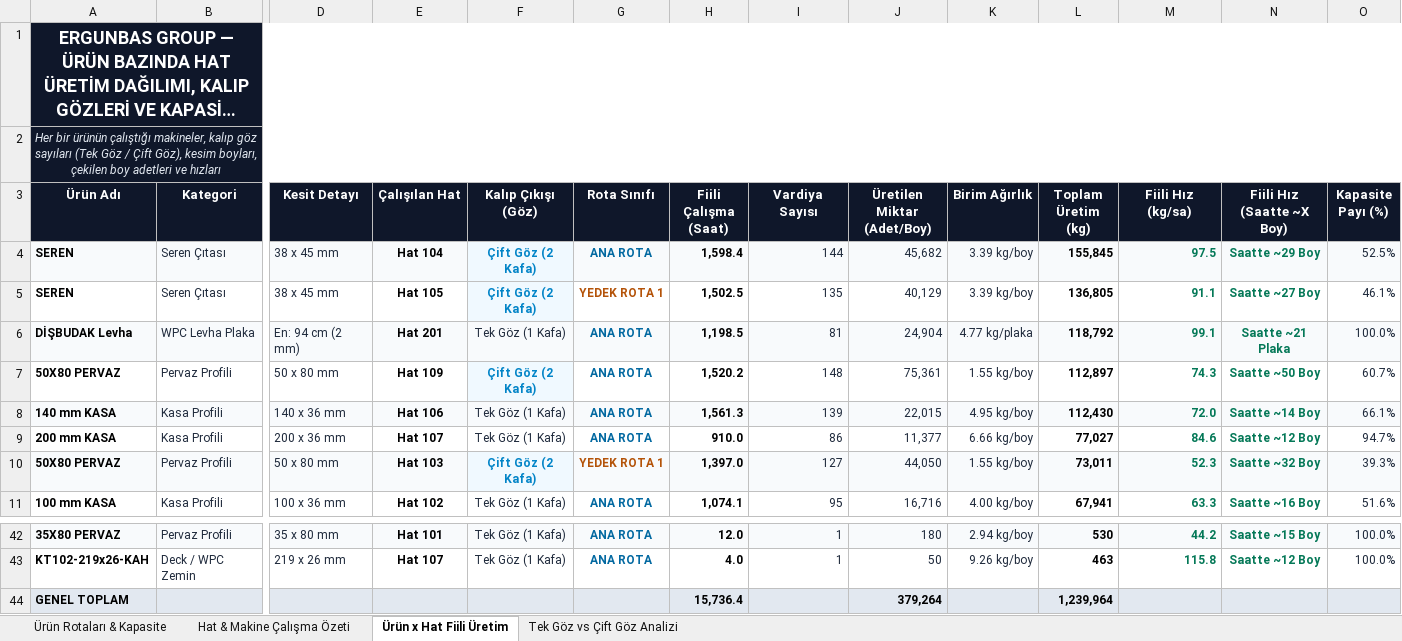
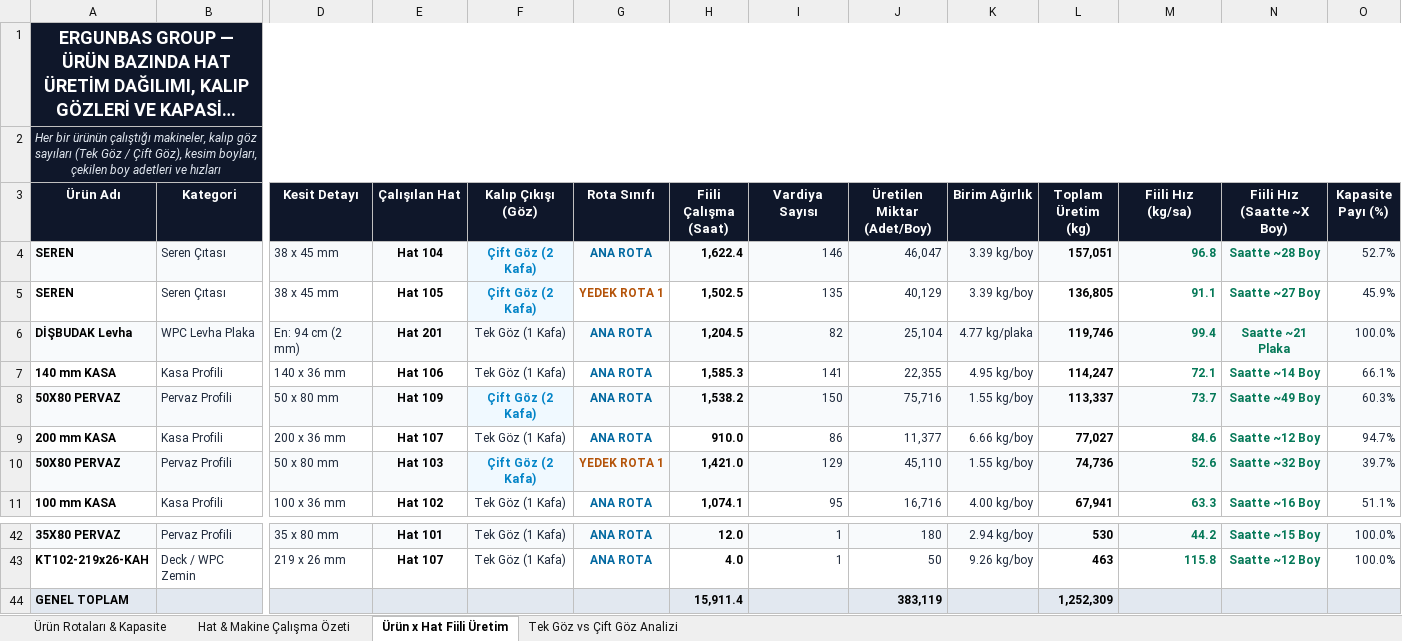
Before and after one commit to llbozkurttenes1905-arch/ergunbas-uretim-sistemi, an Excel workbook: static/Ergunbas_Urun_Hat_Rotalari_ve_Kapasite_Analizi.xlsx, sheet Ürün x Hat Fiili Üretim, drawn as a sheet; only a part is shown, gaps mark what is left out; long unchanged cells end in …; values as stored, in another font and other column widths than the file's, no borders; removed rows and columns are numbered as before the commit, all else as after; rows hold the shown columns only; the diff covers the shown part only; the diff names each change by its address in the sheet, - before the commit and + after, or states it on an @@ line.

```diff
--- a/static/Ergunbas_Urun_Hat_Rotalari_ve_Kapasite_Analizi.xlsx (sheet Ürün x Hat Fiili Üretim)
+++ b/static/Ergunbas_Urun_Hat_Rotalari_ve_Kapasite_Analizi.xlsx (sheet Ürün x Hat Fiili Üretim)
-H4 (Fiili Çalışma (Saat)): 1,598.4
+H4 (Fiili Çalışma (Saat)): 1,622.4
-I4 (Vardiya Sayısı): 144
+I4 (Vardiya Sayısı): 146
-J4 (Üretilen Miktar (Adet/Boy)): 45,682
+J4 (Üretilen Miktar (Adet/Boy)): 46,047
-L4 (Toplam Üretim (kg)): 155,845
+L4 (Toplam Üretim (kg)): 157,051
-M4 (Fiili Hız (kg/sa)): 97.5
+M4 (Fiili Hız (kg/sa)): 96.8
-N4 (Fiili Hız (Saatte ~X Boy)): Saatte ~29 Boy
+N4 (Fiili Hız (Saatte ~X Boy)): Saatte ~28 Boy
-O4 (Kapasite Payı (%)): 52.5%
+O4 (Kapasite Payı (%)): 52.7%
-O5 (Kapasite Payı (%)): 46.1%
+O5 (Kapasite Payı (%)): 45.9%
-H6 (Fiili Çalışma (Saat)): 1,198.5
+H6 (Fiili Çalışma (Saat)): 1,204.5
-I6 (Vardiya Sayısı): 81
+I6 (Vardiya Sayısı): 82
-J6 (Üretilen Miktar (Adet/Boy)): 24,904
+J6 (Üretilen Miktar (Adet/Boy)): 25,104
-L6 (Toplam Üretim (kg)): 118,792
+L6 (Toplam Üretim (kg)): 119,746
-M6 (Fiili Hız (kg/sa)): 99.1
+M6 (Fiili Hız (kg/sa)): 99.4
-row 7: 50X80 PERVAZ | Pervaz Profili | 50 x 80 mm | Hat 109 | Çift Göz (2 Kafa) | ANA ROTA | 1,520.2 | 148 | 75,361 | 1.55 kg/boy | 112,897 | 74.3 | Saatte ~50 Boy | 60.7%
-A7:B7 fill: #F8FAFC
+A7:B7 fill: none
-D7:O7 fill: #F8FAFC
+D7:O7 fill: none
-H7 (Fiili Çalışma (Saat)): 1,561.3
+H7 (Fiili Çalışma (Saat)): 1,585.3
-I7 (Vardiya Sayısı): 139
+I7 (Vardiya Sayısı): 141
-J7 (Üretilen Miktar (Adet/Boy)): 22,015
+J7 (Üretilen Miktar (Adet/Boy)): 22,355
-L7 (Toplam Üretim (kg)): 112,430
+L7 (Toplam Üretim (kg)): 114,247
-M7 (Fiili Hız (kg/sa)): 72.0
+M7 (Fiili Hız (kg/sa)): 72.1
+row 8: 50X80 PERVAZ | Pervaz Profili | 50 x 80 mm | Hat 109 | Çift Göz (2 Kafa) | ANA ROTA | 1,538.2 | 150 | 75,716 | 1.55 kg/boy | 113,337 | 73.7 | Saatte ~49 Boy | 60.3%
-H10 (Fiili Çalışma (Saat)): 1,397.0
+H10 (Fiili Çalışma (Saat)): 1,421.0
-I10 (Vardiya Sayısı): 127
+I10 (Vardiya Sayısı): 129
-J10 (Üretilen Miktar (Adet/Boy)): 44,050
+J10 (Üretilen Miktar (Adet/Boy)): 45,110
-L10 (Toplam Üretim (kg)): 73,011
+L10 (Toplam Üretim (kg)): 74,736
-M10 (Fiili Hız (kg/sa)): 52.3
+M10 (Fiili Hız (kg/sa)): 52.6
-O10 (Kapasite Payı (%)): 39.3%
+O10 (Kapasite Payı (%)): 39.7%
-O11 (Kapasite Payı (%)): 51.6%
+O11 (Kapasite Payı (%)): 51.1%
-row 44: GENEL TOPLAM |  |  |  |  |  | 15,736.4 |  | 379,264 |  | 1,239,964
+row 44: GENEL TOPLAM |  |  |  |  |  | 15,911.4 |  | 383,119 |  | 1,252,309
```
Also changed, not shown: 1 added row, 1 removed row, 18 edited cells and cell formats elsewhere in this sheet, sheet Tek Göz vs Çift Göz Analizi, sheet Ürün Rotaları & Kapasite, sheet Hat & Makine Çalışma Özeti, 4 other files.
